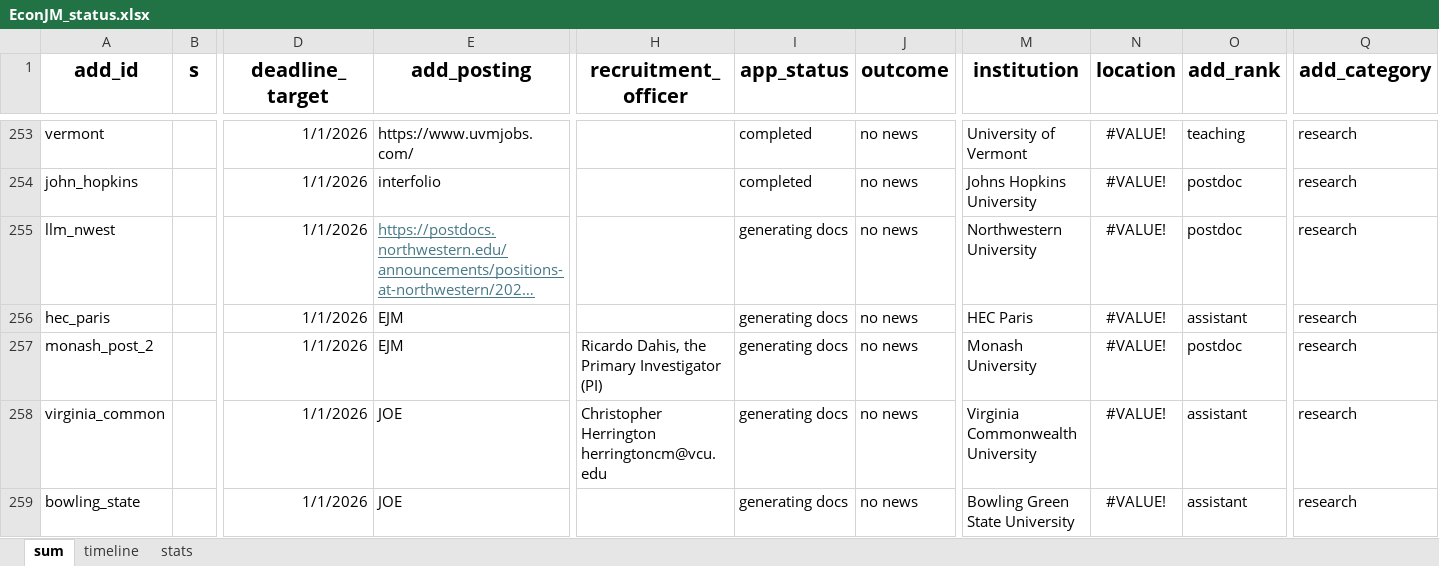
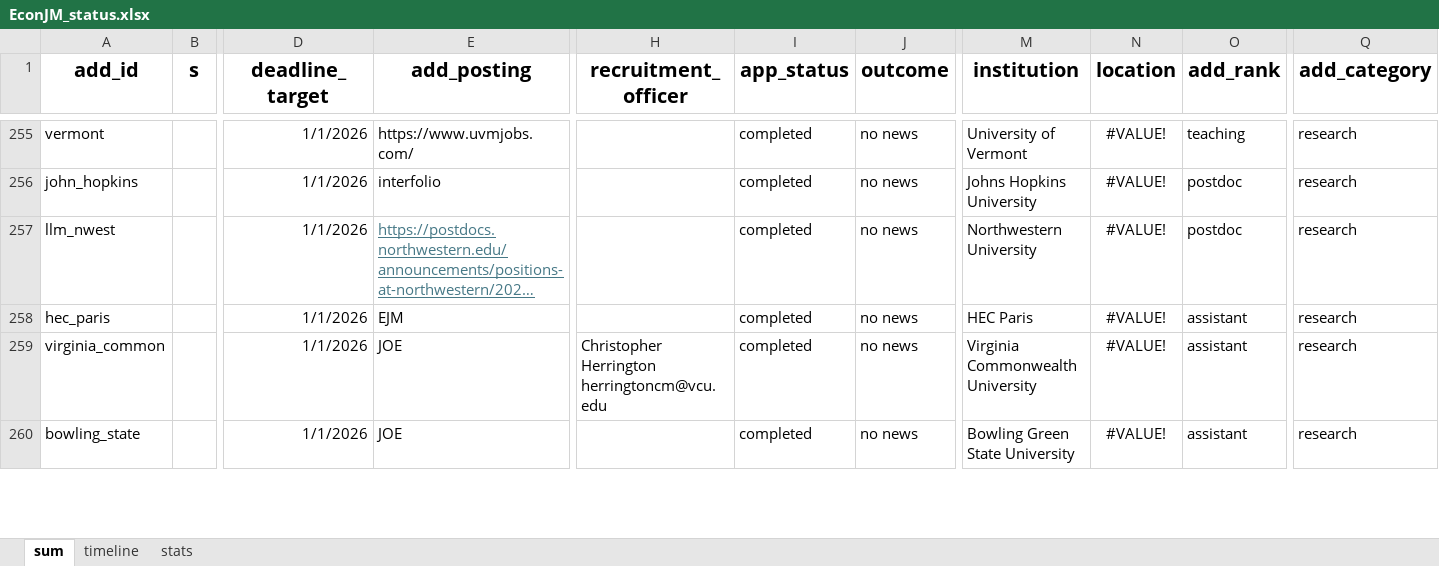
Before and after one commit to jjgecon/EconJM_auto_doc_gen, an Excel workbook: EconJM_status.xlsx, sheet sum, drawn as a sheet; only a part is shown, gaps mark what is left out; long unchanged cells end in …; values as stored, in another font and other column widths than the file's, no borders; conditional formats not drawn; removed rows and columns are numbered as before the commit, all else as after; rows hold the shown columns only; the diff covers the shown part only; the diff names each change by its address in the sheet, - before the commit and + after, or states it on an @@ line.

```diff
--- a/EconJM_status.xlsx (sheet sum)
+++ b/EconJM_status.xlsx (sheet sum)
-I257:I258 (app_status): generating docs
+I257:I258 (app_status): completed
-row 257: monash_post_2 |  | 1/1/2026 | EJM | Ricardo Dahis, the Primary Investigator (PI) | generating docs | no news | Monash University | #VALUE! | postdoc | research
-I259:I260 (app_status): generating docs
+I259:I260 (app_status): completed
```
Also changed, not shown: 8 added rows and 14 edited cells elsewhere in this sheet, sheet timeline, sheet stats, 11 other files.
